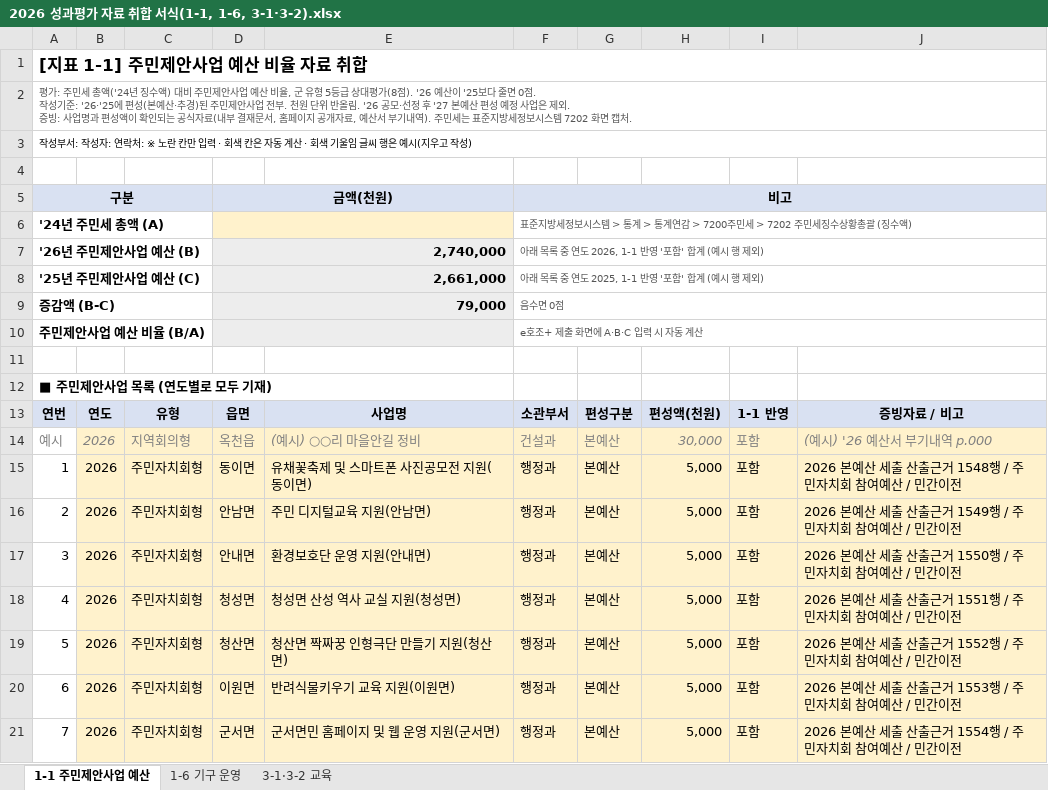
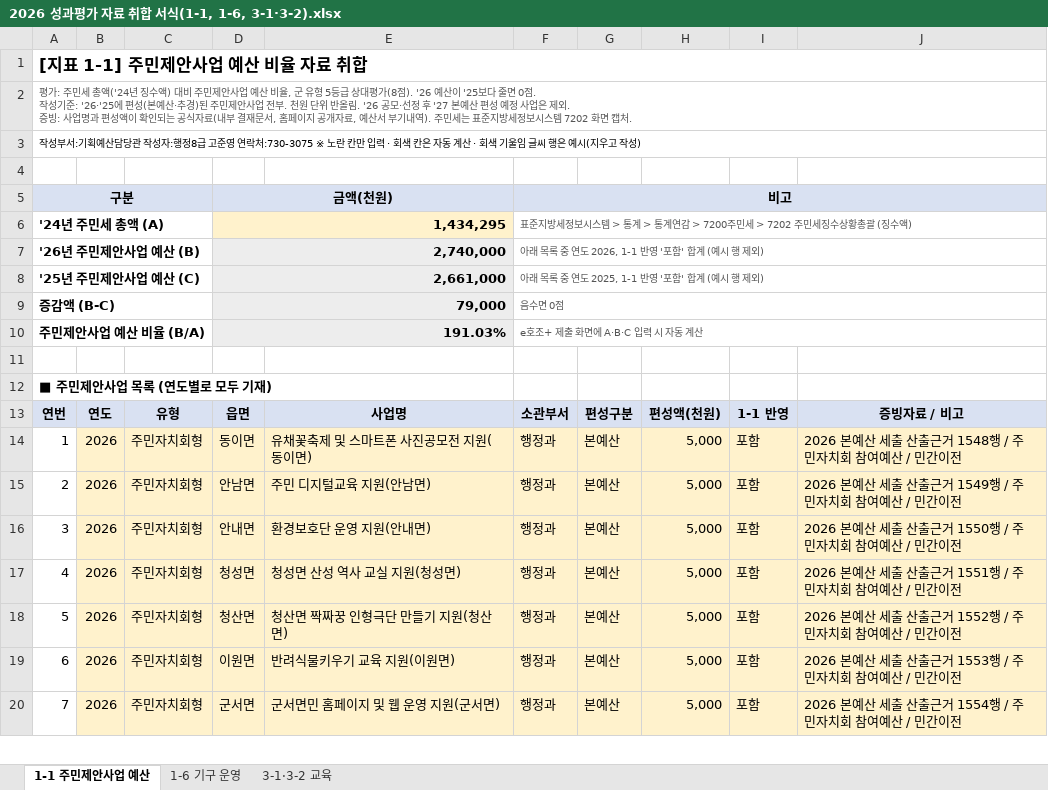
Before and after one commit to lilarcor27/bjg_manager, an Excel workbook: docs/취합서식/2026 성과평가 자료 취합 서식(1-1, 1-6, 3-1·3-2).xlsx, sheet 1-1 주민제안사업 예산, drawn as a sheet; only a part is shown; values as stored, in another font and other column widths than the file's, no borders; the diff names each change by its address in the sheet, - before the commit and + after, or states it on an @@ line.

```diff
--- a/docs/취합서식/2026 성과평가 자료 취합 서식(1-1, 1-6, 3-1·3-2).xlsx (sheet 1-1 주민제안사업 예산)
+++ b/docs/취합서식/2026 성과평가 자료 취합 서식(1-1, 1-6, 3-1·3-2).xlsx (sheet 1-1 주민제안사업 예산)
@@ column A renumbered in row 3 @@
-D6: (empty)
+D6: 1,434,295
-D10: (empty)
+D10: 191.03%
-row 14: 예시 | 2026 | 지역회의형 | 옥천읍 | (예시) ○○리 마을안길 정비 | 건설과 | 본예산 | 30,000 | 포함 | (예시) '26 예산서 부기내역 p.000
```
Also changed, not shown: sheet 1-6 기구 운영, sheet 3-1·3-2 교육, formulas that keep their value, 8 other files.
